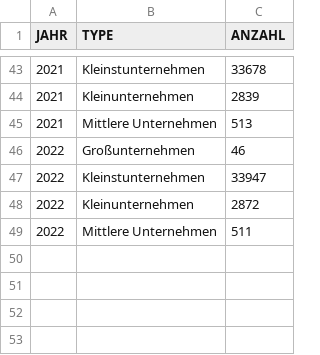
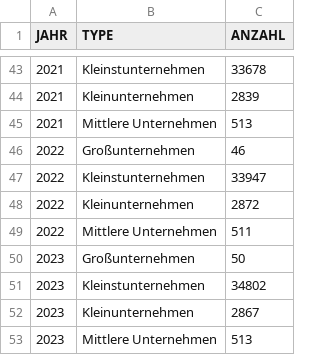
Before and after one commit to Statistik-Kaernten/koralmbahnregion_pub, a CSV file: data/arbeitsstaetten.csv, drawn as a sheet; only a part is shown, gaps mark what is left out; the diff names each change by its address in the sheet, - before the commit and + after, or states it on an @@ line.

```diff
--- a/data/arbeitsstaetten.csv
+++ b/data/arbeitsstaetten.csv
+row 50: 2023 | Großunternehmen | 50
+row 51: 2023 | Kleinstunternehmen | 34802
+row 52: 2023 | Kleinunternehmen | 2867
+row 53: 2023 | Mittlere Unternehmen | 513
```
Also changed, not shown: data/erwerbstaetige.csv, data/hoest_ausbildung.csv, 6 other files.
